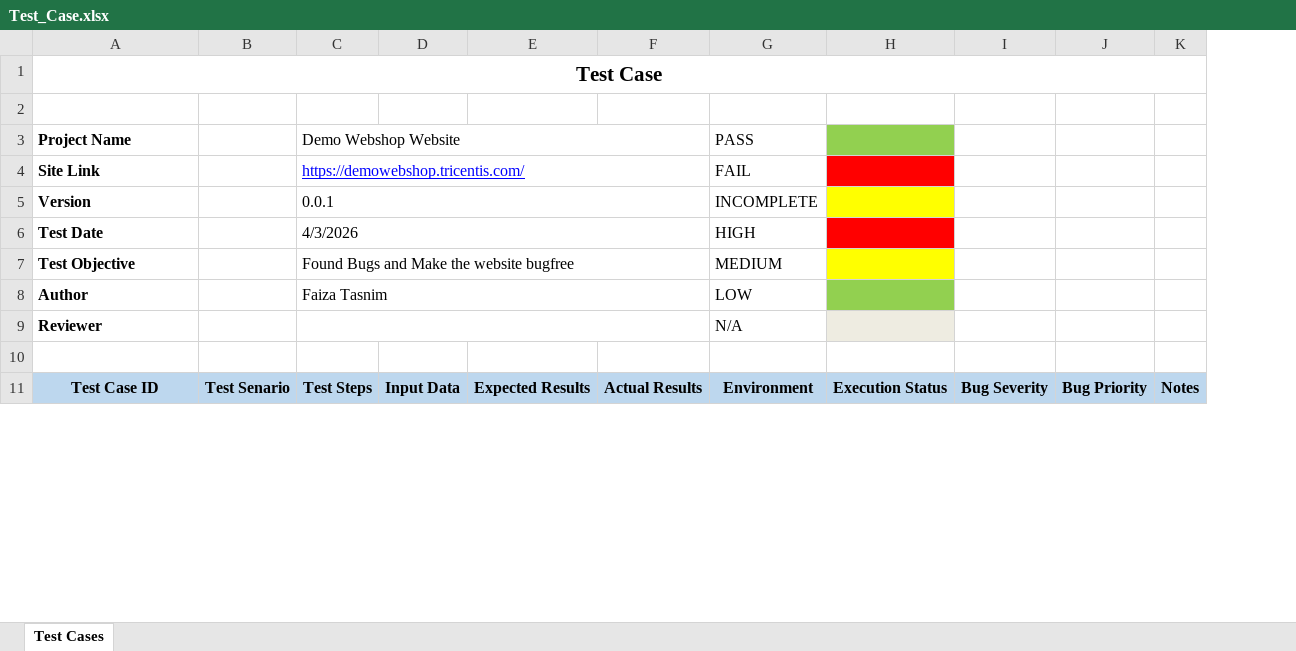
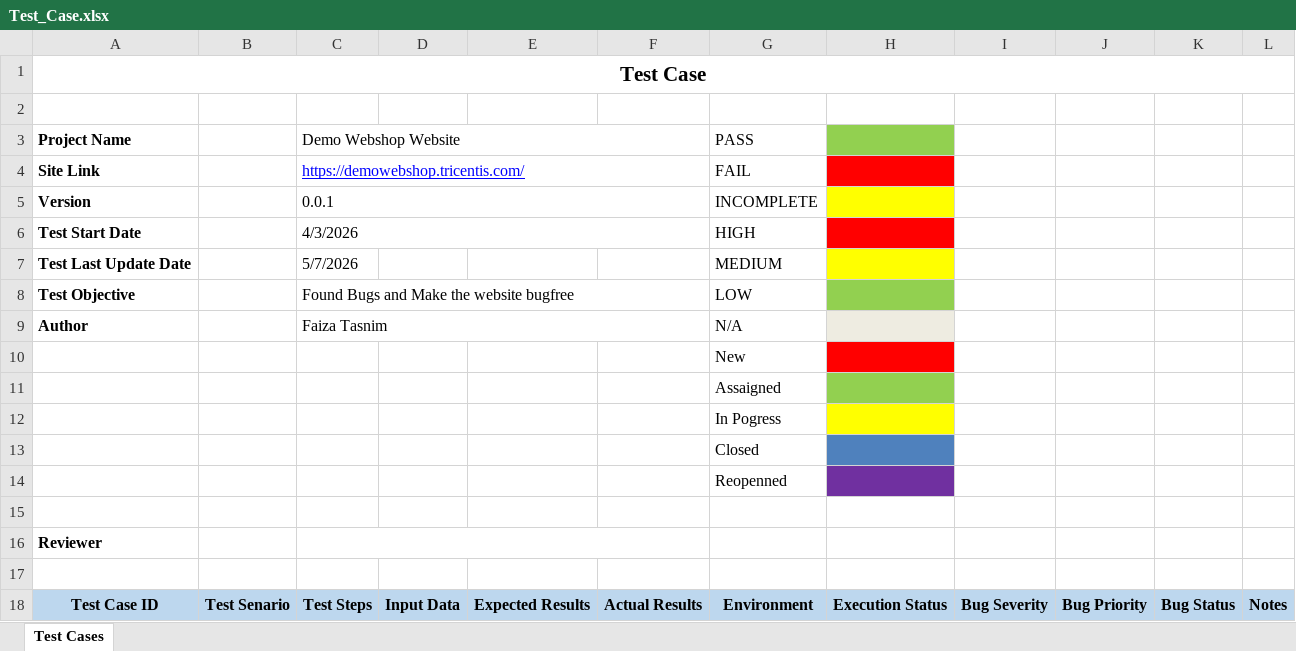
Before and after one commit to faizatasnim10/Software-Testing-Project, an Excel workbook: Test Case/Test_Case.xlsx, sheet Test Cases, drawn as a sheet; only a part is shown; values as stored, in another font and other column widths than the file's, no borders; conditional formats not drawn; addresses are those after the commit; the diff covers the shown part only; the diff names each change by its address in the sheet, - before the commit and + after, or states it on an @@ line.

```diff
--- a/Test Case/Test_Case.xlsx (sheet Test Cases)
+++ b/Test Case/Test_Case.xlsx (sheet Test Cases)
+column K, row 18: Bug Status
-A6: Test Date
+A6: Test Start Date
+row 7: Test Last Update Date |  | 5/7/2026 |  |  |  | MEDIUM
-G8: MEDIUM
+G8: LOW
-H8 fill: #FFFF00
+H8 fill: #92D050
-G9: LOW
+G9: N/A
-H9 fill: #92D050
+H9 fill: #EEECE1
+row 10:  |  |  |  |  |  | New
+row 11:  |  |  |  |  |  | Assaigned
+row 12:  |  |  |  |  |  | In Pogress
+row 13:  |  |  |  |  |  | Closed
+row 14:  |  |  |  |  |  | Reopenned
+row 15: (empty)
-G16: N/A
+G16: (empty)
-H16 fill: #EEECE1
+H16 fill: none
```
Also changed, not shown: 41 added rows elsewhere in this sheet, 7 other files.
